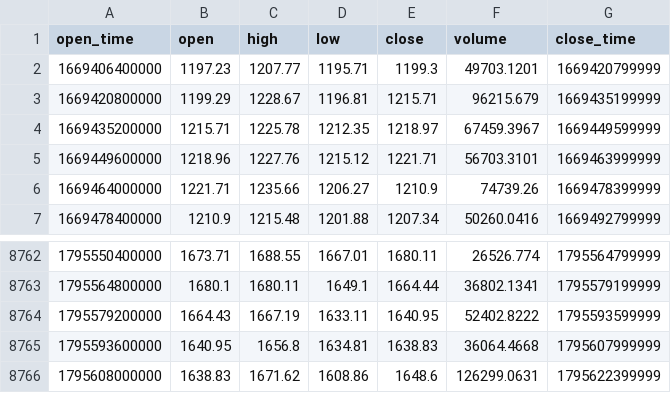
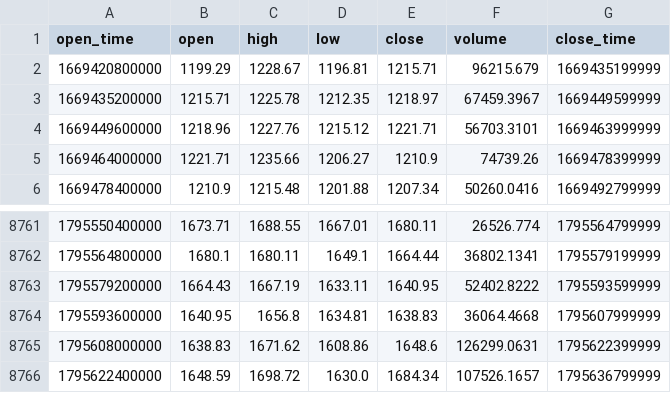
Before and after one commit to douglasportugal83/Teste-agente-01, a CSV file: data/ETHUSDT_4h.csv, drawn as a sheet; only a part is shown, gaps mark what is left out.

```diff
--- a/data/ETHUSDT_4h.csv
+++ b/data/ETHUSDT_4h.csv
@@ -1,3 +1,2 @@
 open_time,open,high,low,close,volume,close_time
-1669406400000,1197.23,1207.77,1195.71,1199.3,49703.1201,1669420799999
 1669420800000,1199.29,1228.67,1196.81,1215.71,96215.679,1669435199999
@@ -8766 +8765,2 @@ open_time,open,high,low,close,volume,close_time
 1795608000000,1638.83,1671.62,1608.86,1648.6,126299.0631,1795622399999
+1795622400000,1648.59,1698.72,1630.0,1684.34,107526.1657,1795636799999
```
Also changed, not shown: data/BTCUSDT_4h.csv, data/SOLUSDT_4h.csv, 5 other files.
